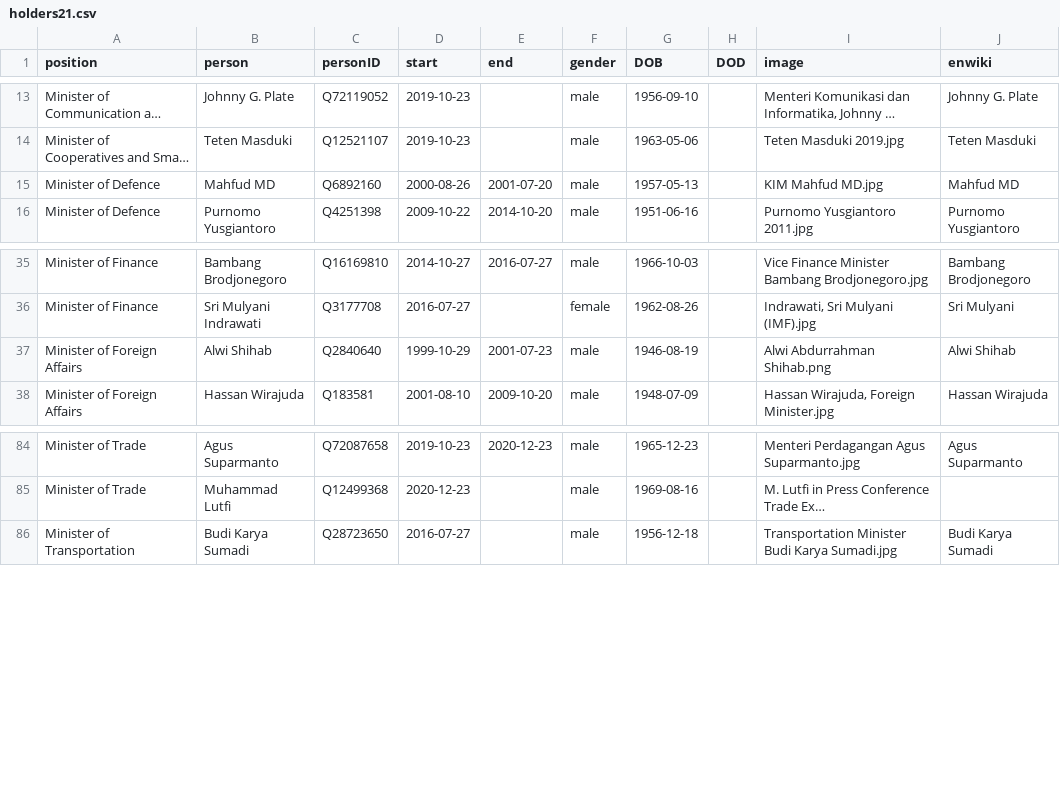
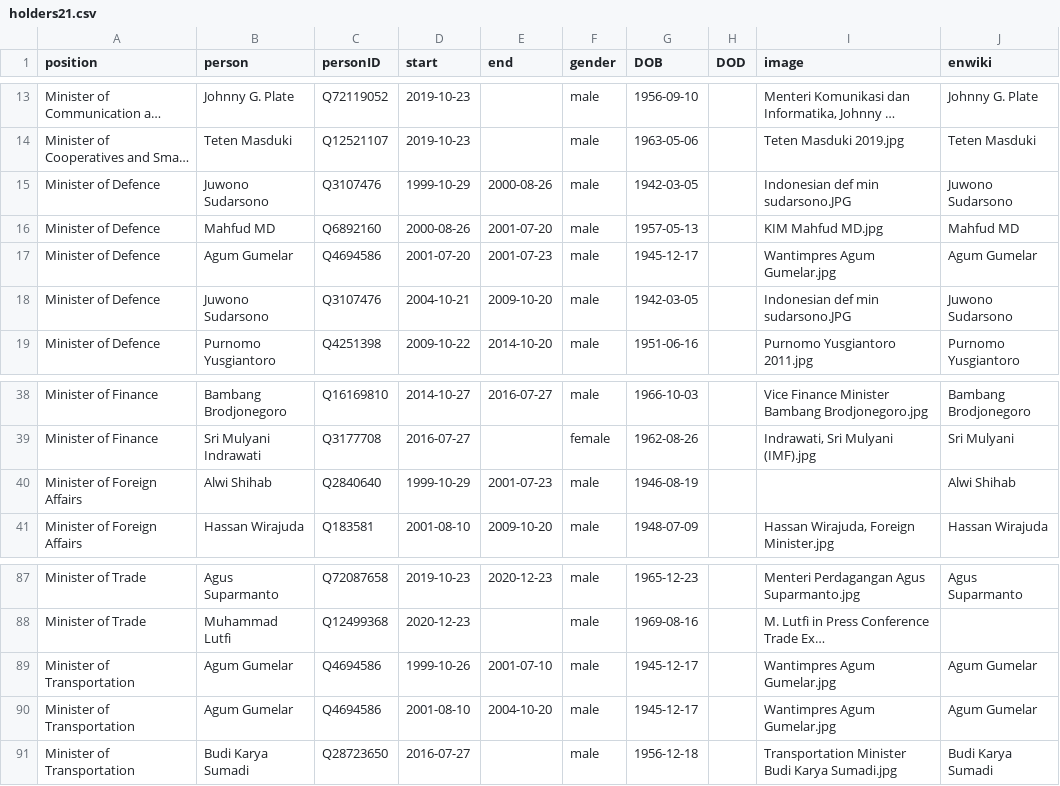
Before and after one commit to every-politician-scrapers/indonesia-ministers, a CSV file: html/holders21.csv, drawn as a sheet; only a part is shown, gaps mark what is left out; long unchanged cells end in …; addresses are those after the commit; the diff names each change by its address in the sheet, - before the commit and + after, or states it on an @@ line.

```diff
--- a/html/holders21.csv
+++ b/html/holders21.csv
+row 15: Minister of Defence | Juwono Sudarsono | Q3107476 | 1999-10-29 | 2000-08-26 | male | 1942-03-05 |  | Indonesian def min sudarsono.JPG | Juwono Sudarsono
+row 17: Minister of Defence | Agum Gumelar | Q4694586 | 2001-07-20 | 2001-07-23 | male | 1945-12-17 |  | Wantimpres Agum Gumelar.jpg | Agum Gumelar
+row 18: Minister of Defence | Juwono Sudarsono | Q3107476 | 2004-10-21 | 2009-10-20 | male | 1942-03-05 |  | Indonesian def min sudarsono.JPG | Juwono Sudarsono
-I40 (image): Alwi Abdurrahman Shihab.png
+I40 (image): (empty)
+row 89: Minister of Transportation | Agum Gumelar | Q4694586 | 1999-10-26 | 2001-07-10 | male | 1945-12-17 |  | Wantimpres Agum Gumelar.jpg | Agum Gumelar
+row 90: Minister of Transportation | Agum Gumelar | Q4694586 | 2001-08-10 | 2004-10-20 | male | 1945-12-17 |  | Wantimpres Agum Gumelar.jpg | Agum Gumelar
```
Also changed, not shown: html/family.csv.
